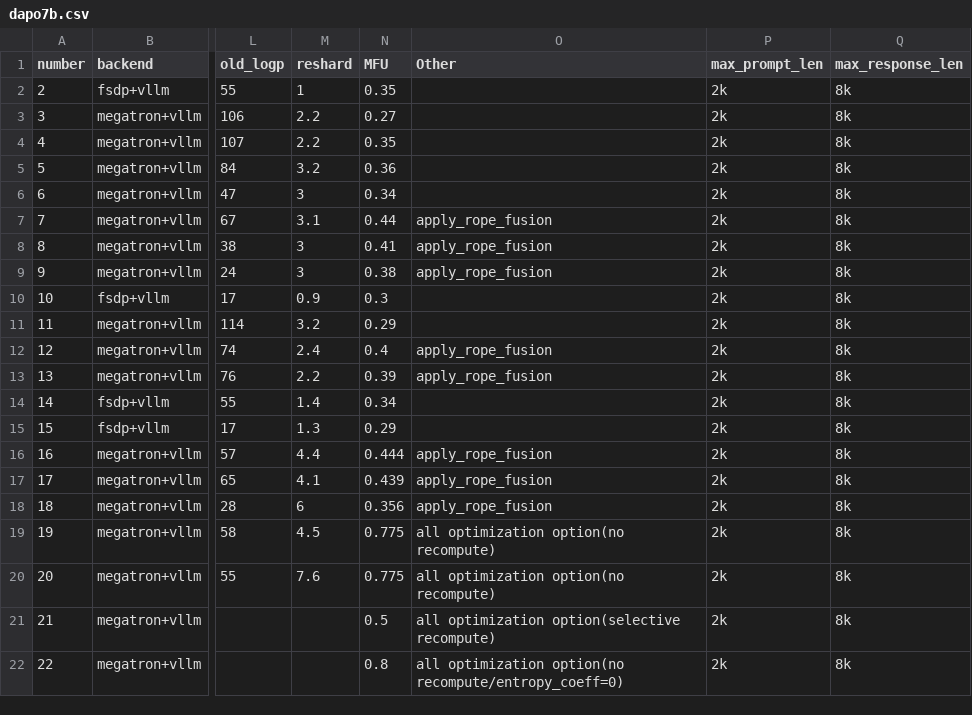
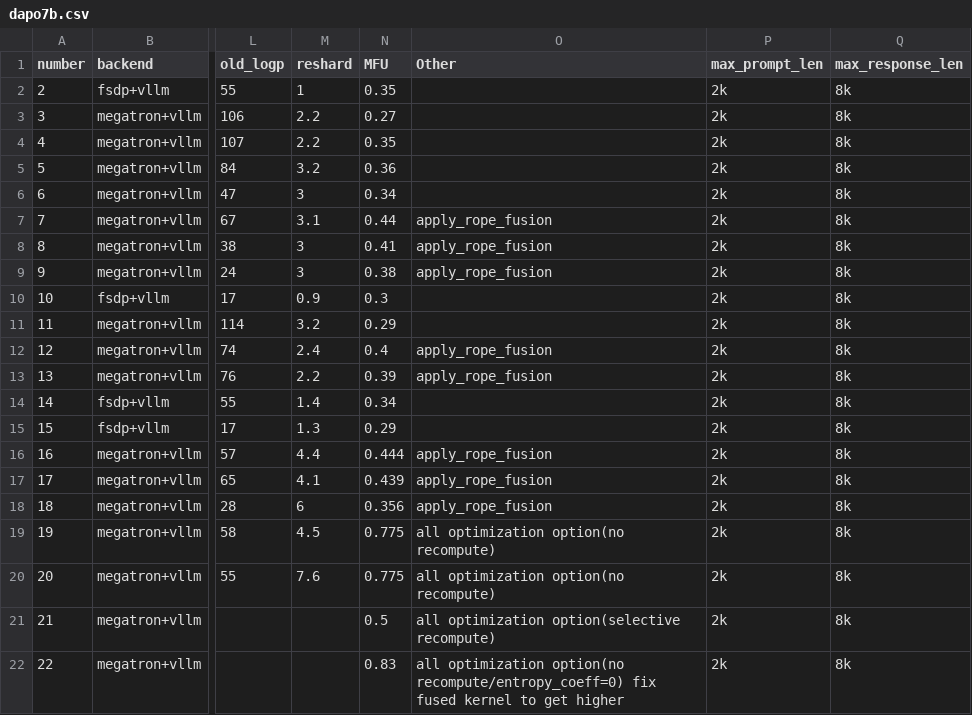
Before and after one commit to ISEEKYAN/verl_megatron_practice, a CSV file: dapo7b.csv, drawn as a sheet; only a part is shown, gaps mark what is left out; the diff names each change by its address in the sheet, - before the commit and + after, or states it on an @@ line.

Commit message:
22 seems to be the peak of H20

```diff
--- a/dapo7b.csv
+++ b/dapo7b.csv
-N22 (MFU): 0.8
+N22 (MFU): 0.83
-O22 (Other): …option(no recompute/entropy_coeff=0)
+O22 (Other): …option(no recompute/entropy_coeff=0) fix fused kernel to get higher
```
